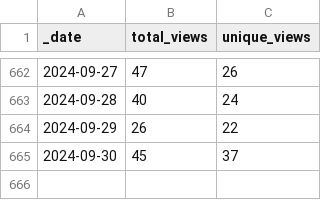
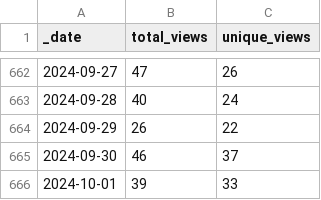
Before and after one commit to markusschanta/awesome-jupyter, a CSV file: traffic/views.csv, drawn as a sheet; only a part is shown, gaps mark what is left out.

Commit message:
GitHub traffic

```diff
--- a/traffic/views.csv
+++ b/traffic/views.csv
@@ -664,2 +664,3 @@ _date,total_views,unique_views
 2024-09-29,26,22
-2024-09-30,45,37
+2024-09-30,46,37
+2024-10-01,39,33
```
Also changed, not shown: traffic/clones.csv, 1 other file.
